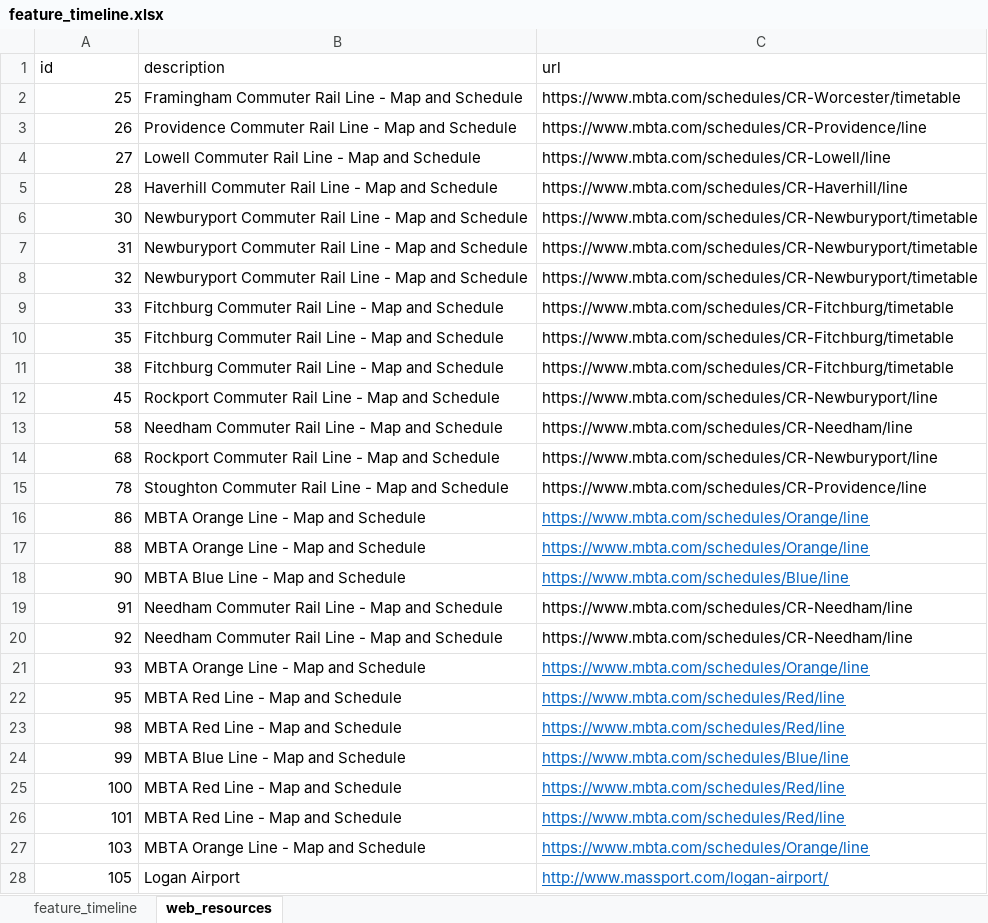
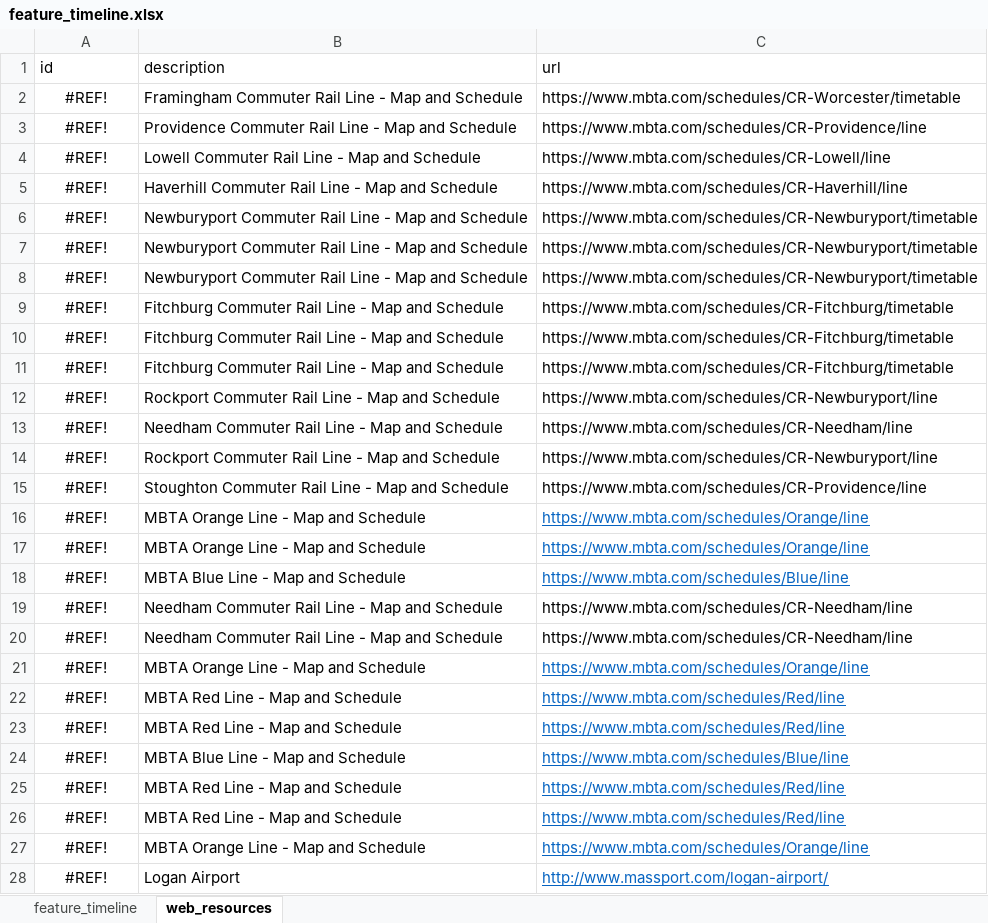
Before and after one commit to CTPSSTAFF/historical-transportation-map, an Excel workbook: xlsx/feature_timeline.xlsx, sheet web_resources, drawn as a sheet; only a part is shown; values as stored, in another font and other column widths than the file's, no borders; the diff covers the shown part only; the diff names each change by its address in the sheet, - before the commit and + after, or states it on an @@ line.

Commit message:
Restored Seaport-Access-2003; removed 'id' column; 'web_resources' sheet moved to timeline_links.csv file.

```diff
--- a/xlsx/feature_timeline.xlsx (sheet web_resources)
+++ b/xlsx/feature_timeline.xlsx (sheet web_resources)
-A2 (id): 25
+A2 (id): #REF!
-A2:A28 alignment: right
+A2:A28 alignment: center
-A3 (id): 26
+A3 (id): #REF!
-A4 (id): 27
+A4 (id): #REF!
-A5 (id): 28
+A5 (id): #REF!
-A6 (id): 30
+A6 (id): #REF!
-A7 (id): 31
+A7 (id): #REF!
-A8 (id): 32
+A8 (id): #REF!
-A9 (id): 33
+A9 (id): #REF!
-A10 (id): 35
+A10 (id): #REF!
-A11 (id): 38
+A11 (id): #REF!
-A12 (id): 45
+A12 (id): #REF!
-A13 (id): 58
+A13 (id): #REF!
-A14 (id): 68
+A14 (id): #REF!
-A15 (id): 78
+A15 (id): #REF!
-A16 (id): 86
+A16 (id): #REF!
-A17 (id): 88
+A17 (id): #REF!
-A18 (id): 90
+A18 (id): #REF!
-A19 (id): 91
+A19 (id): #REF!
-A20 (id): 92
+A20 (id): #REF!
-A21 (id): 93
+A21 (id): #REF!
-A22 (id): 95
+A22 (id): #REF!
-A23 (id): 98
+A23 (id): #REF!
-A24 (id): 99
+A24 (id): #REF!
-A25 (id): 100
+A25 (id): #REF!
-A26 (id): 101
+A26 (id): #REF!
-A27 (id): 103
+A27 (id): #REF!
-A28 (id): 105
+A28 (id): #REF!
```
Also changed, not shown: 32 edited cells and cell formats elsewhere in this sheet, sheet feature_timeline.
